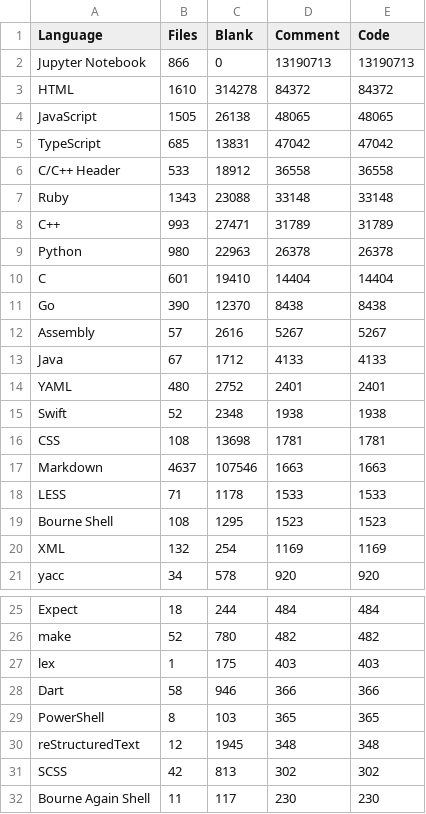
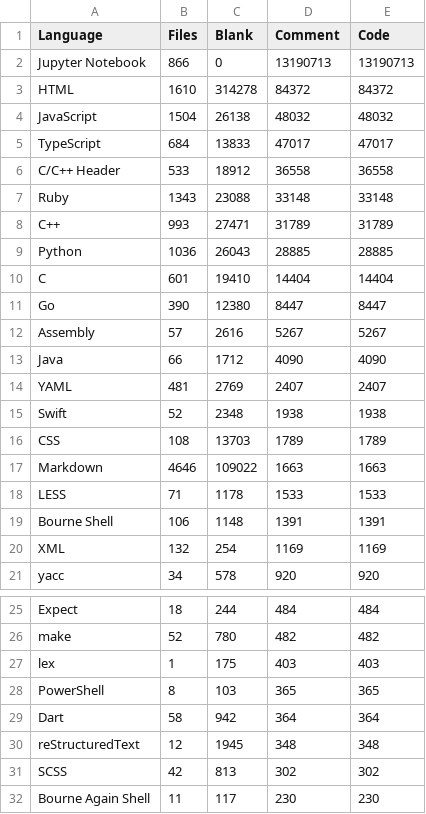
Before and after one commit to mohitmishra786/mohitmishra786, a CSV file: loc_results/language_summary.csv, drawn as a sheet; only a part is shown, gaps mark what is left out; the diff covers the shown part only.

```diff
--- a/loc_results/language_summary.csv
+++ b/loc_results/language_summary.csv
@@ -3,4 +3,4 @@ Jupyter Notebook,866,0,13190713,13190713
 HTML,1610,314278,84372,84372
-JavaScript,1505,26138,48065,48065
-TypeScript,685,13831,47042,47042
+JavaScript,1504,26138,48032,48032
+TypeScript,684,13833,47017,47017
 C/C++ Header,533,18912,36558,36558
@@ -8,13 +8,13 @@ Ruby,1343,23088,33148,33148
 C++,993,27471,31789,31789
-Python,980,22963,26378,26378
+Python,1036,26043,28885,28885
 C,601,19410,14404,14404
-Go,390,12370,8438,8438
+Go,390,12380,8447,8447
 Assembly,57,2616,5267,5267
-Java,67,1712,4133,4133
-YAML,480,2752,2401,2401
+Java,66,1712,4090,4090
+YAML,481,2769,2407,2407
 Swift,52,2348,1938,1938
-CSS,108,13698,1781,1781
-Markdown,4637,107546,1663,1663
+CSS,108,13703,1789,1789
+Markdown,4646,109022,1663,1663
 LESS,71,1178,1533,1533
-Bourne Shell,108,1295,1523,1523
+Bourne Shell,106,1148,1391,1391
 XML,132,254,1169,1169
@@ -27,4 +27,4 @@ make,52,780,482,482
 lex,1,175,403,403
-Dart,58,946,366,366
 PowerShell,8,103,365,365
+Dart,58,942,364,364
 reStructuredText,12,1945,348,348
```
Also changed, not shown: 5 edited cells elsewhere in this file, loc_results/detailed_results.csv, loc_results/repo_summary.csv, 4 other files.
